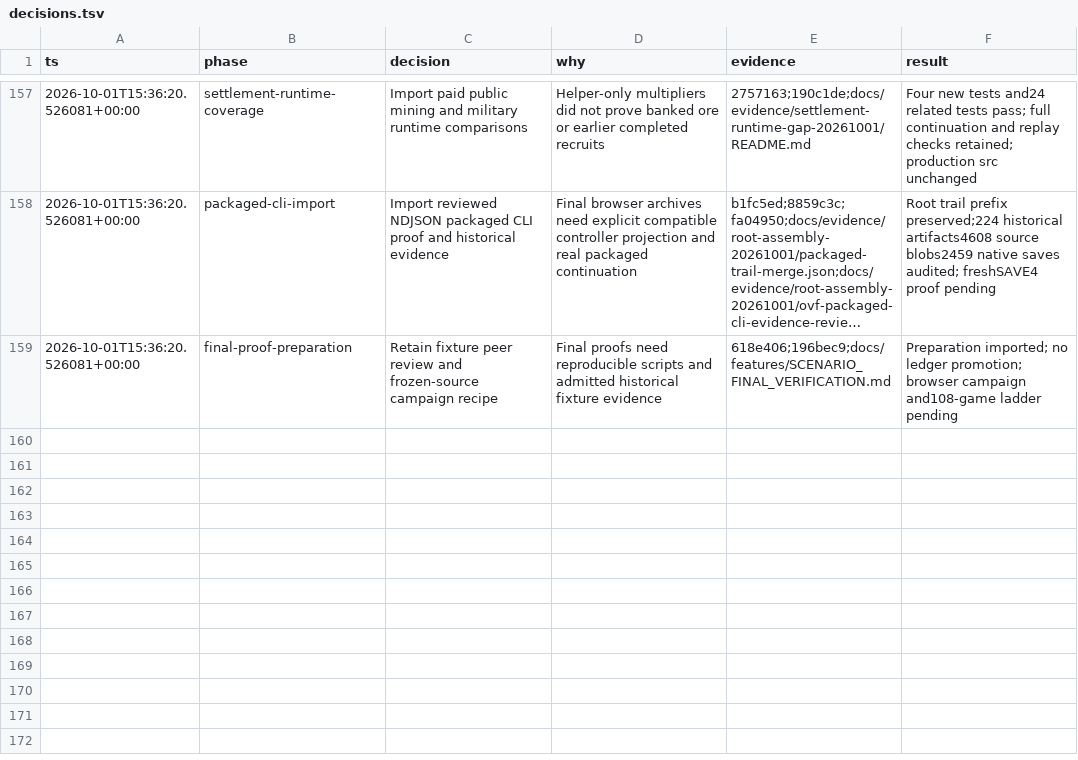
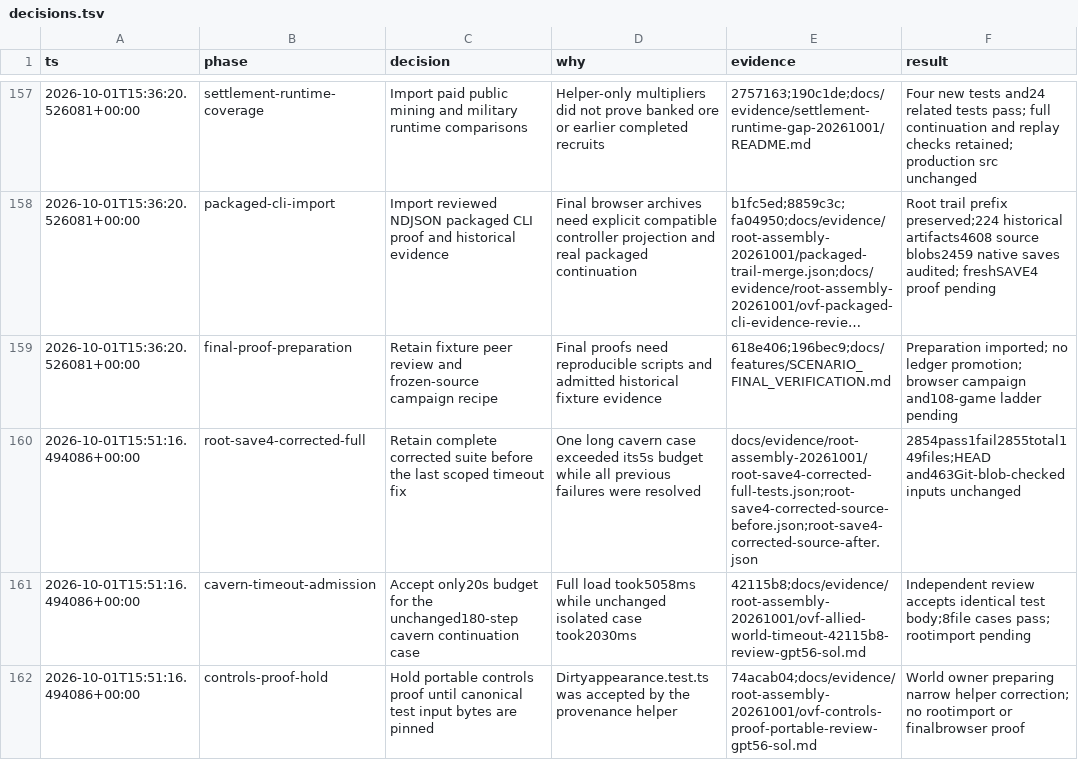
Before and after one commit to callmemorgan/orcs-vs-fairies, a TSV file: docs/features/decisions.tsv, drawn as a sheet; only a part is shown, gaps mark what is left out; long unchanged cells end in …; the diff names each change by its address in the sheet, - before the commit and + after, or states it on an @@ line.

```diff
--- a/docs/features/decisions.tsv
+++ b/docs/features/decisions.tsv
+row 160: 2026-10-01T15:51:16.494086+00:00 | root-save4-corrected-full | Retain complete corrected suite before the last scoped timeout fix | One long cavern case exceeded its5s budget while all previous failures were resolved | docs/evidence/root-assembly-20261001/root-save4-corrected-full-tests.json;root-save4-corrected-source-before.json;root-save4-corrected-source-after.json | 2854pass1fail2855total149files;HEAD and463Git-blob-checked inputs unchanged
+row 161: 2026-10-01T15:51:16.494086+00:00 | cavern-timeout-admission | Accept only20s budget for the unchanged180-step cavern continuation case | Full load took5058ms while unchanged isolated case took2030ms | 42115b8;docs/evidence/root-assembly-20261001/ovf-allied-world-timeout-42115b8-review-gpt56-sol.md | Independent review accepts identical test body;8file cases pass; rootimport pending
+row 162: 2026-10-01T15:51:16.494086+00:00 | controls-proof-hold | Hold portable controls proof until canonical test input bytes are pinned | Dirtyappearance.test.ts was accepted by the provenance helper | 74acab04;docs/evidence/root-assembly-20261001/ovf-controls-proof-portable-review-gpt56-sol.md | World owner preparing narrow helper correction; no rootimport or finalbrowser proof
```
Also changed, not shown: 7 other files.
